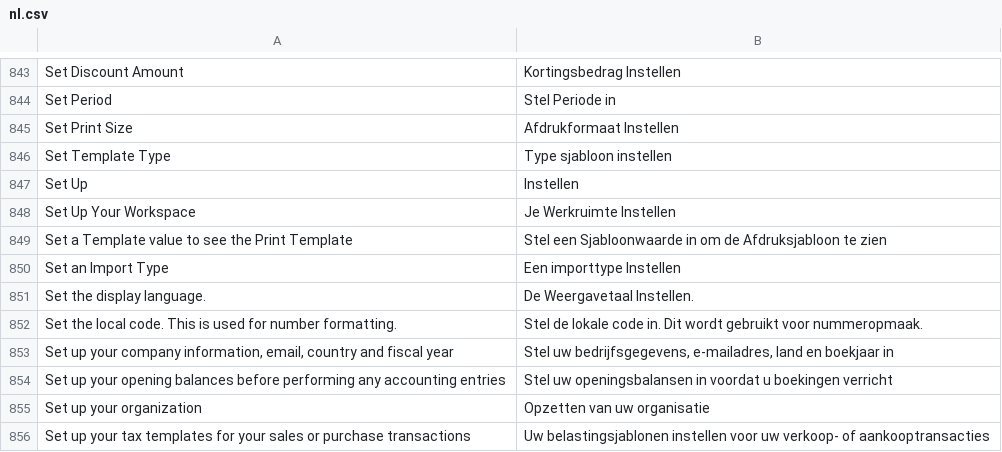
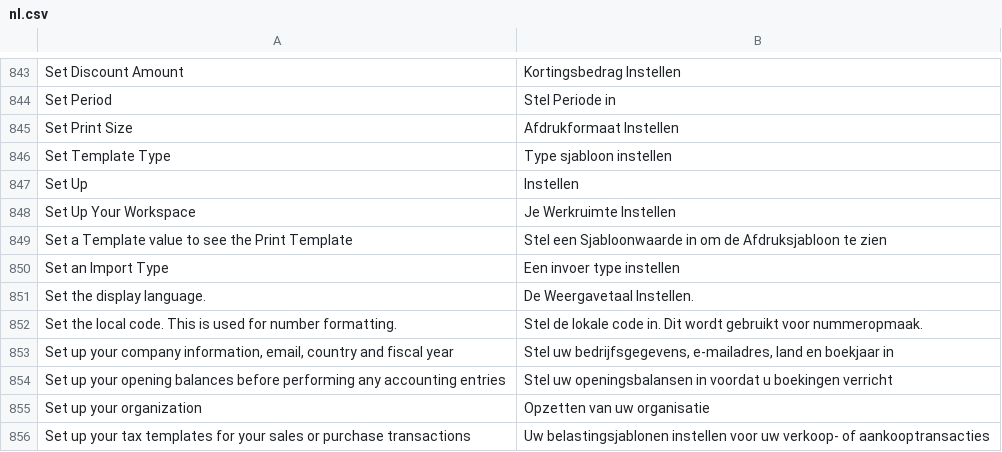
Before and after one commit to goldhorsedev0101/pro-account-books, a CSV file: translations/nl.csv, drawn as a sheet; only a part is shown, gaps mark what is left out; the diff covers the shown part only; the diff names each change by its address in the sheet, - before the commit and + after, or states it on an @@ line.

```diff
--- a/translations/nl.csv
+++ b/translations/nl.csv
-B850: Een importtype Instellen
+B850: Een invoer type instellen
```
Also changed, not shown: 9 edited cells elsewhere in this file.
